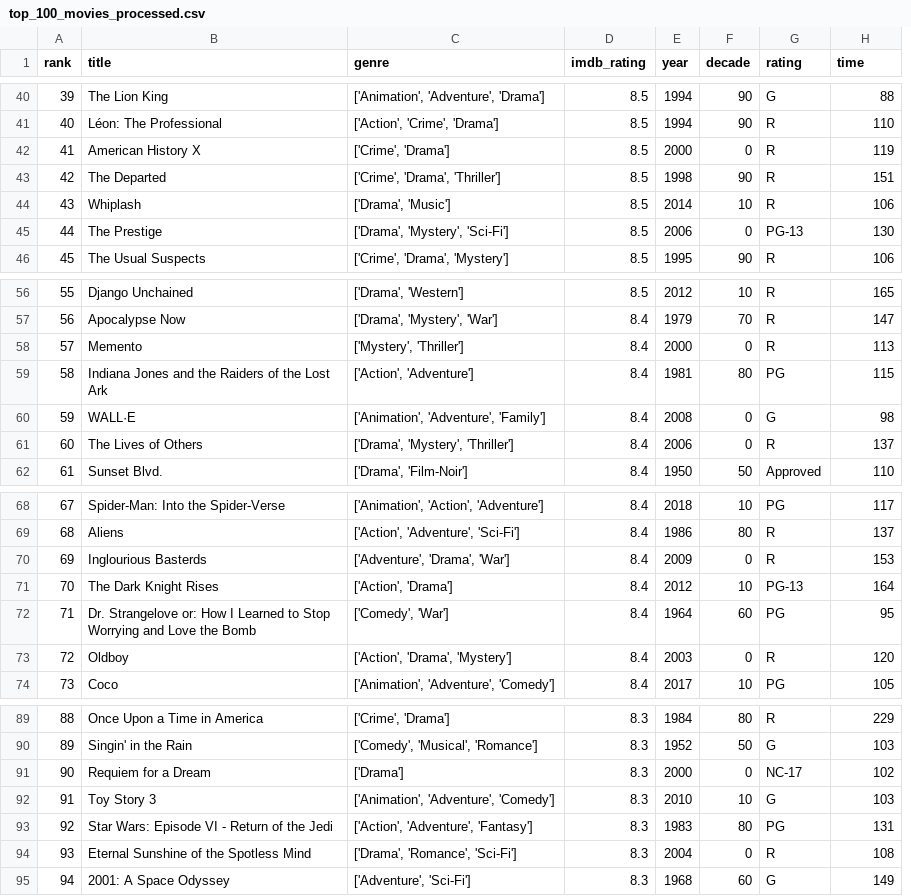
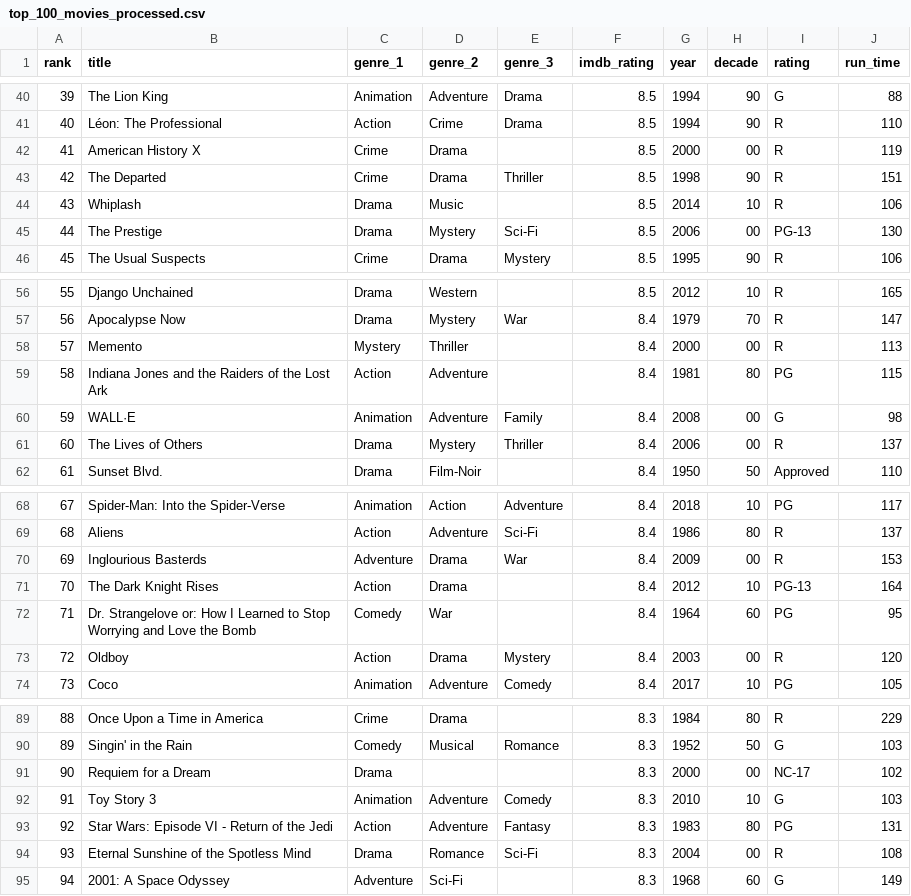
Before and after one commit to KeeganDavis/data-projects, a CSV file: data-analysis/top-100-movies/data/processed/top_100_movies_processed.csv, drawn as a sheet; only a part is shown, gaps mark what is left out; removed rows and columns are numbered as before the commit, all else as after; the diff covers the shown part only; the diff names each change by its address in the sheet, - before the commit and + after, or states it on an @@ line.

Commit message:
split genres into their own columns and refactored code to find unique genres

```diff
--- a/data-analysis/top-100-movies/data/processed/top_100_movies_processed.csv
+++ b/data-analysis/top-100-movies/data/processed/top_100_movies_processed.csv
-column C (genre), rows 40-46: ['Animation', 'Adventure', 'Drama'] | ['Action', 'Crime', 'Drama'] | ['Crime', 'Drama'] | ['Crime', 'Drama', 'Thriller'] | ['Drama', 'Music'] | ['Drama', 'Mystery', 'Sci-Fi'] | ['Crime', 'Drama', 'Mystery']; rows 56-62: ['Drama', 'Western'] | ['Drama', 'Mystery', 'War'] | ['Mystery', 'Thriller'] | ['Action', 'Adventure'] | ['Animation', 'Adventure', 'Family'] | ['Drama', 'Mystery', 'Thriller'] | ['Drama', 'Film-Noir']; rows 68-74: ['Animation', 'Action', 'Adventure'] | ['Action', 'Adventure', 'Sci-Fi'] | ['Adventure', 'Drama', 'War'] | ['Action', 'Drama'] | ['Comedy', 'War'] | ['Action', 'Drama', 'Mystery'] | ['Animation', 'Adventure', 'Comedy']; rows 89-95: ['Crime', 'Drama'] | ['Comedy', 'Musical', 'Romance'] | ['Drama'] | ['Animation', 'Adventure', 'Comedy'] | ['Action', 'Adventure', 'Fantasy'] | ['Drama', 'Romance', 'Sci-Fi'] | ['Adventure', 'Sci-Fi']
+column C (genre_1), rows 40-46: Animation | Action | Crime | Crime | Drama | Drama | Crime; rows 56-62: Drama | Drama | Mystery | Action | Animation | Drama | Drama; rows 68-74: Animation | Action | Adventure | Action | Comedy | Action | Animation; rows 89-95: Crime | Comedy | Drama | Animation | Action | Drama | Adventure
+column D (genre_2), rows 40-46: Adventure | Crime | Drama | Drama | Music | Mystery | Drama; rows 56-62: Western | Mystery | Thriller | Adventure | Adventure | Mystery | Film-Noir; rows 68-74: Action | Adventure | Drama | Drama | War | Drama | Adventure; rows 89-95: Drama | Musical |  | Adventure | Adventure | Romance | Sci-Fi
+column E (genre_3), rows 40-46: Drama | Drama |  | Thriller |  | Sci-Fi | Mystery; rows 57-61: War |  |  | Family | Thriller; rows 68-74: Adventure | Sci-Fi | War |  |  | Mystery | Comedy; rows 90-94: Romance |  | Comedy | Fantasy | Sci-Fi
-J1: time
+J1: run_time
-H42 (decade): 0
+H42 (decade): 00
-H45 (decade): 0
+H45 (decade): 00
-H58 (decade): 0
+H58 (decade): 00
-H60:H61 (decade): 0
+H60:H61 (decade): 00
-H70 (decade): 0
+H70 (decade): 00
-H73 (decade): 0
+H73 (decade): 00
-H91 (decade): 0
+H91 (decade): 00
-H94 (decade): 0
+H94 (decade): 00
```
Also changed, not shown: 8 edited cells elsewhere in this file, 1 other file.
